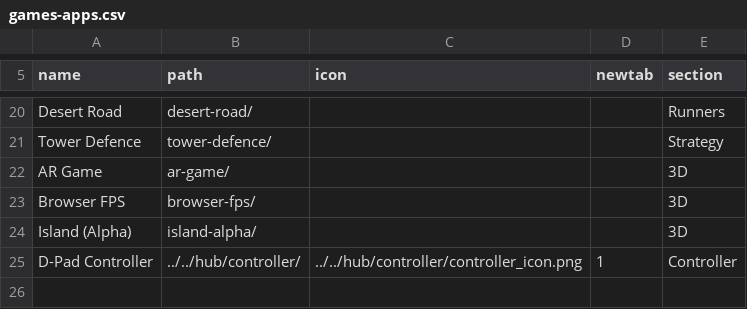
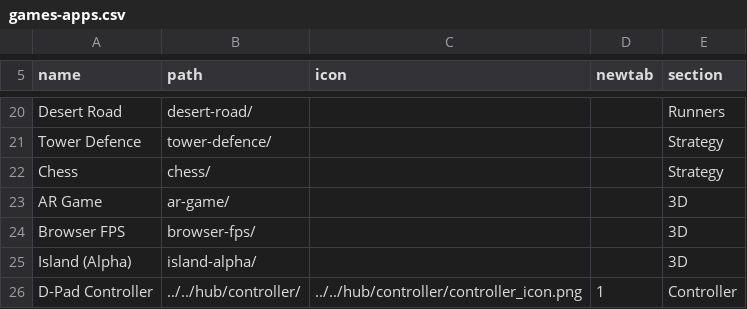
Before and after one commit to jor-teron/sites, a CSV file: apps/games/games-apps.csv, drawn as a sheet; only a part is shown, gaps mark what is left out; the diff names each change by its address in the sheet, - before the commit and + after, or states it on an @@ line.

```diff
--- a/apps/games/games-apps.csv
+++ b/apps/games/games-apps.csv
+row 22: Chess | chess/ |  |  | Strategy
```
Also changed, not shown: 10 other files.
